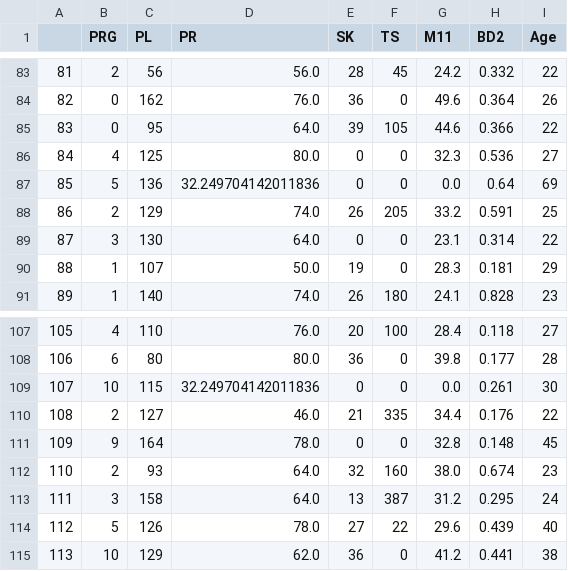
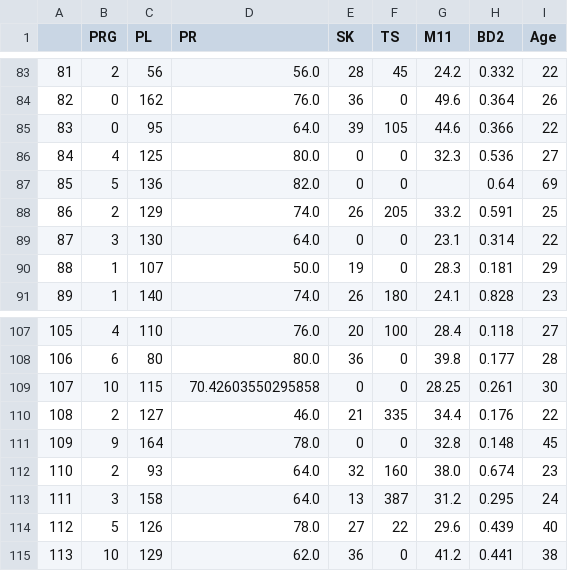
Before and after one commit to ChauHuynh1/sepsis_prediction, a CSV file: Data/test_cleaned.csv, drawn as a sheet; only a part is shown, gaps mark what is left out.

```diff
--- a/Data/test_cleaned.csv
+++ b/Data/test_cleaned.csv
@@ -86,3 +86,3 @@
 84,4,125,80.0,0,0,32.3,0.536,27
-85,5,136,32.249704142011836,0,0,0.0,0.64,69
+85,5,136,82.0,0,0,,0.64,69
 86,2,129,74.0,26,205,33.2,0.591,25
@@ -108,3 +108,3 @@
 106,6,80,80.0,36,0,39.8,0.177,28
-107,10,115,32.249704142011836,0,0,0.0,0.261,30
+107,10,115,70.42603550295858,0,0,28.25,0.261,30
 108,2,127,46.0,21,335,34.4,0.176,22
```
Also changed, not shown: Data/train_cleaned.csv, 1 other file.
